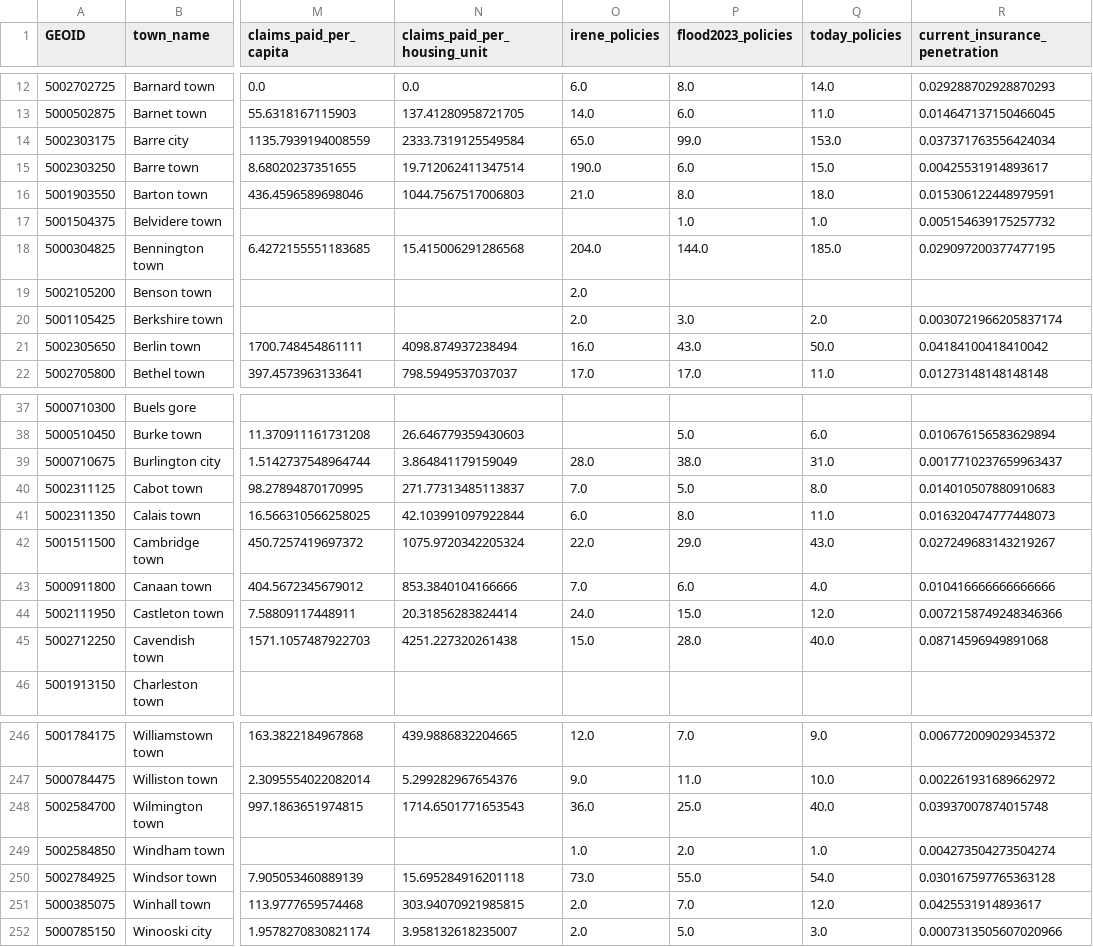
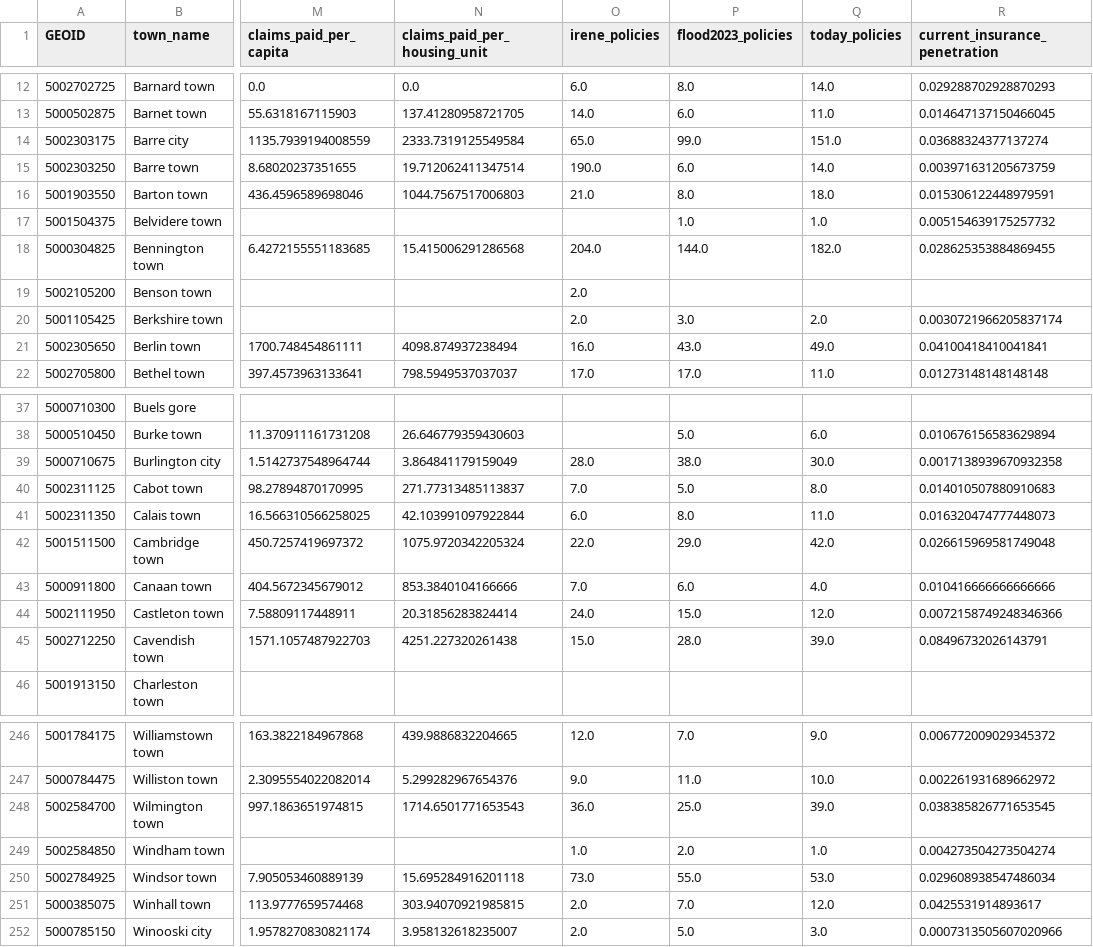
Before and after one commit to johbry17/Floodlines, a CSV file: data/cleaned/nfip_summary.csv, drawn as a sheet; only a part is shown, gaps mark what is left out; the diff covers the shown part only; the diff names each change by its address in the sheet, - before the commit and + after, or states it on an @@ line.

```diff
--- a/data/cleaned/nfip_summary.csv
+++ b/data/cleaned/nfip_summary.csv
-Q14 (today_policies): 153.0
+Q14 (today_policies): 151.0
-R14 (current_insurance_penetration): 0.037371763556424034
+R14 (current_insurance_penetration): 0.03688324377137274
-Q15 (today_policies): 15.0
+Q15 (today_policies): 14.0
-R15 (current_insurance_penetration): 0.00425531914893617
+R15 (current_insurance_penetration): 0.003971631205673759
-Q18 (today_policies): 185.0
+Q18 (today_policies): 182.0
-R18 (current_insurance_penetration): 0.029097200377477195
+R18 (current_insurance_penetration): 0.028625353884869455
-Q21 (today_policies): 50.0
+Q21 (today_policies): 49.0
-R21 (current_insurance_penetration): 0.04184100418410042
+R21 (current_insurance_penetration): 0.04100418410041841
-Q39 (today_policies): 31.0
+Q39 (today_policies): 30.0
-R39 (current_insurance_penetration): 0.0017710237659963437
+R39 (current_insurance_penetration): 0.0017138939670932358
-Q42 (today_policies): 43.0
+Q42 (today_policies): 42.0
-R42 (current_insurance_penetration): 0.027249683143219267
+R42 (current_insurance_penetration): 0.026615969581749048
-Q45 (today_policies): 40.0
+Q45 (today_policies): 39.0
-R45 (current_insurance_penetration): 0.08714596949891068
+R45 (current_insurance_penetration): 0.08496732026143791
-Q248 (today_policies): 40.0
+Q248 (today_policies): 39.0
-R248 (current_insurance_penetration): 0.03937007874015748
+R248 (current_insurance_penetration): 0.038385826771653545
-Q250 (today_policies): 54.0
+Q250 (today_policies): 53.0
-R250 (current_insurance_penetration): 0.030167597765363128
+R250 (current_insurance_penetration): 0.029608938547486034
```
Also changed, not shown: 18 edited cells elsewhere in this file, data/cleaned/acs/median_income.csv, data/cleaned/acs_summary.csv, 4 other files.
